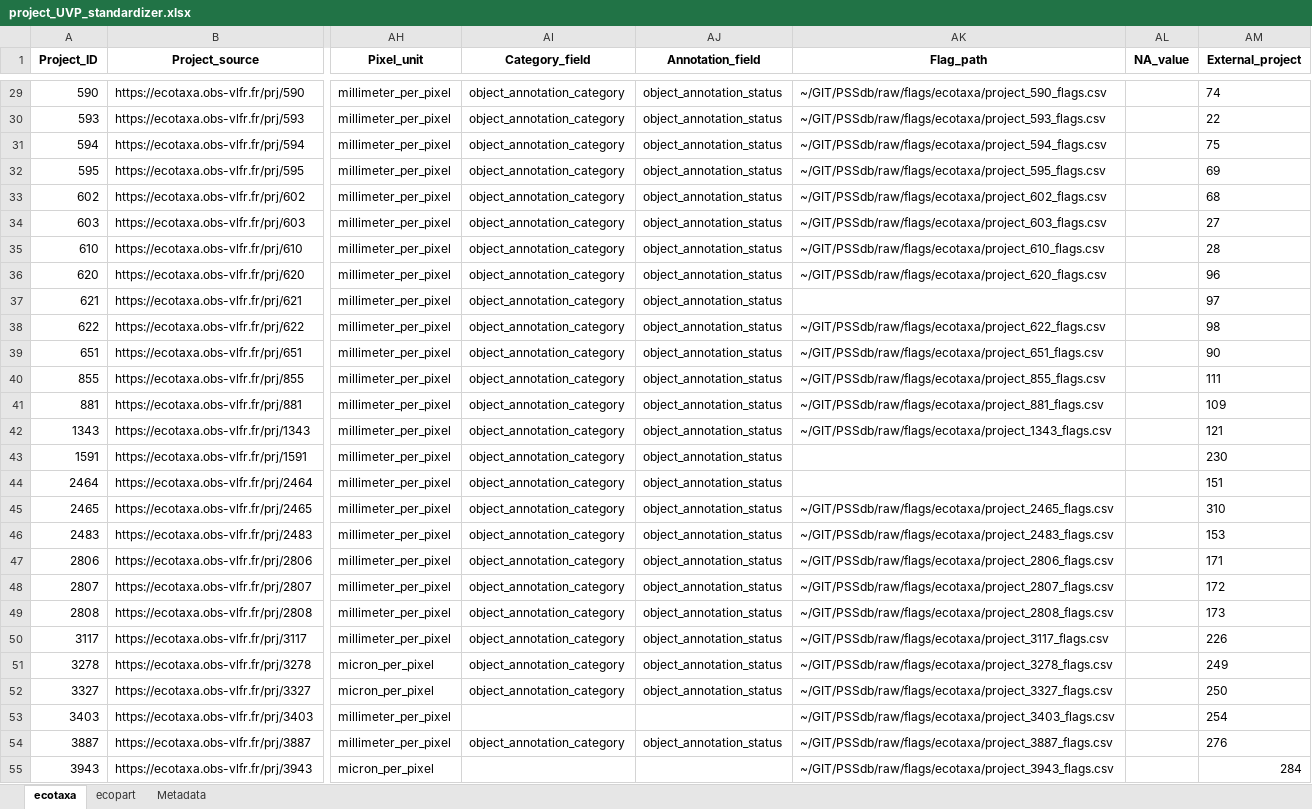
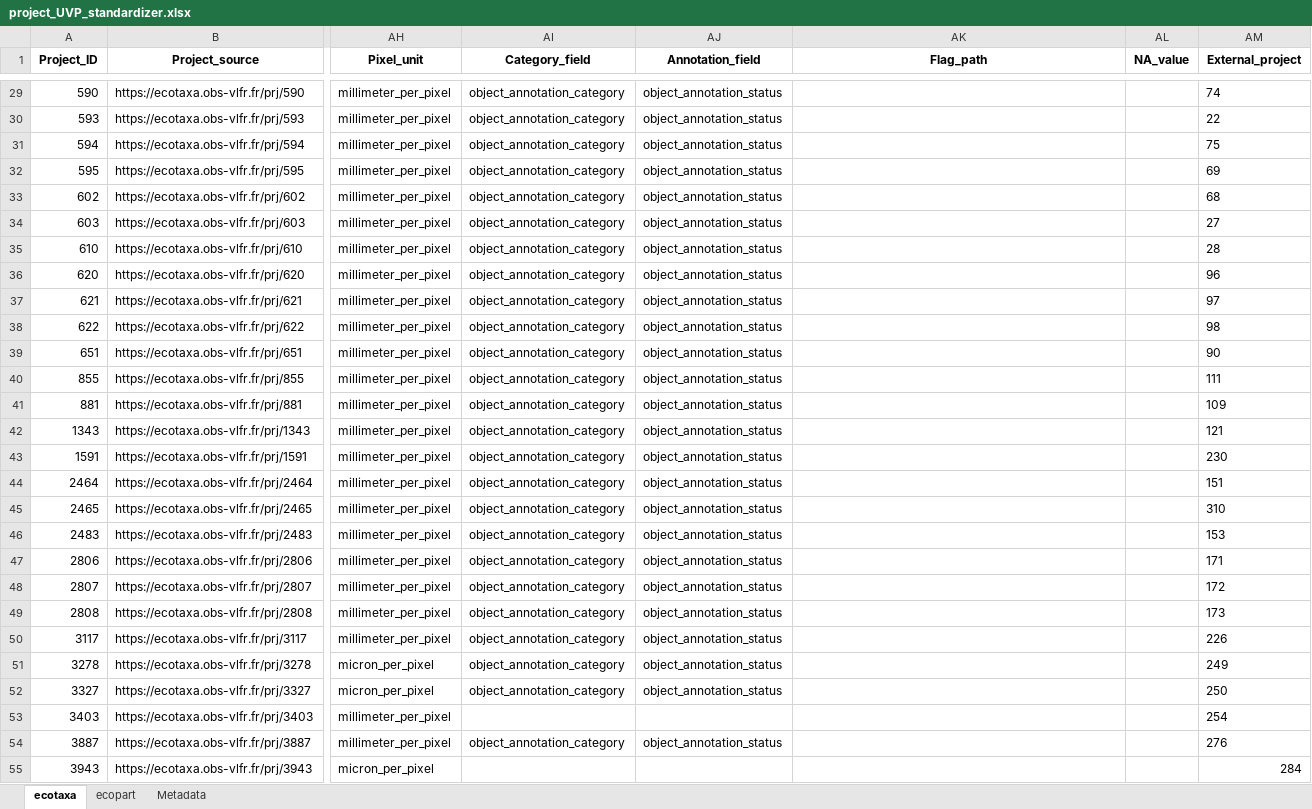
Before and after one commit to jessluo/PSSdb, an Excel workbook: raw/project_UVP_standardizer.xlsx, sheet ecotaxa, drawn as a sheet; only a part is shown, gaps mark what is left out; values as stored, in another font and other column widths than the file's, no borders; the diff covers the shown part only; the diff names each change by its address in the sheet, - before the commit and + after, or states it on an @@ line.

Commit message:
Commiting UVP projects consolidation

```diff
--- a/raw/project_UVP_standardizer.xlsx (sheet ecotaxa)
+++ b/raw/project_UVP_standardizer.xlsx (sheet ecotaxa)
-AK29 (Flag_path): ~/GIT/PSSdb/raw/flags/ecotaxa/project_590_flags.csv
+AK29 (Flag_path): (empty)
-AK30 (Flag_path): ~/GIT/PSSdb/raw/flags/ecotaxa/project_593_flags.csv
+AK30 (Flag_path): (empty)
-AK31 (Flag_path): ~/GIT/PSSdb/raw/flags/ecotaxa/project_594_flags.csv
+AK31 (Flag_path): (empty)
-AK32 (Flag_path): ~/GIT/PSSdb/raw/flags/ecotaxa/project_595_flags.csv
+AK32 (Flag_path): (empty)
-AK33 (Flag_path): ~/GIT/PSSdb/raw/flags/ecotaxa/project_602_flags.csv
+AK33 (Flag_path): (empty)
-AK34 (Flag_path): ~/GIT/PSSdb/raw/flags/ecotaxa/project_603_flags.csv
+AK34 (Flag_path): (empty)
-AK35 (Flag_path): ~/GIT/PSSdb/raw/flags/ecotaxa/project_610_flags.csv
+AK35 (Flag_path): (empty)
-AK36 (Flag_path): ~/GIT/PSSdb/raw/flags/ecotaxa/project_620_flags.csv
+AK36 (Flag_path): (empty)
-AK38 (Flag_path): ~/GIT/PSSdb/raw/flags/ecotaxa/project_622_flags.csv
+AK38 (Flag_path): (empty)
-AK39 (Flag_path): ~/GIT/PSSdb/raw/flags/ecotaxa/project_651_flags.csv
+AK39 (Flag_path): (empty)
-AK40 (Flag_path): ~/GIT/PSSdb/raw/flags/ecotaxa/project_855_flags.csv
+AK40 (Flag_path): (empty)
-AK41 (Flag_path): ~/GIT/PSSdb/raw/flags/ecotaxa/project_881_flags.csv
+AK41 (Flag_path): (empty)
-AK42 (Flag_path): ~/GIT/PSSdb/raw/flags/ecotaxa/project_1343_flags.csv
+AK42 (Flag_path): (empty)
-AK45 (Flag_path): ~/GIT/PSSdb/raw/flags/ecotaxa/project_2465_flags.csv
+AK45 (Flag_path): (empty)
-AK46 (Flag_path): ~/GIT/PSSdb/raw/flags/ecotaxa/project_2483_flags.csv
+AK46 (Flag_path): (empty)
-AK47 (Flag_path): ~/GIT/PSSdb/raw/flags/ecotaxa/project_2806_flags.csv
+AK47 (Flag_path): (empty)
-AK48 (Flag_path): ~/GIT/PSSdb/raw/flags/ecotaxa/project_2807_flags.csv
+AK48 (Flag_path): (empty)
-AK49 (Flag_path): ~/GIT/PSSdb/raw/flags/ecotaxa/project_2808_flags.csv
+AK49 (Flag_path): (empty)
-AK50 (Flag_path): ~/GIT/PSSdb/raw/flags/ecotaxa/project_3117_flags.csv
+AK50 (Flag_path): (empty)
-AK51 (Flag_path): ~/GIT/PSSdb/raw/flags/ecotaxa/project_3278_flags.csv
+AK51 (Flag_path): (empty)
-AK52 (Flag_path): ~/GIT/PSSdb/raw/flags/ecotaxa/project_3327_flags.csv
+AK52 (Flag_path): (empty)
-AK53 (Flag_path): ~/GIT/PSSdb/raw/flags/ecotaxa/project_3403_flags.csv
+AK53 (Flag_path): (empty)
-AK54 (Flag_path): ~/GIT/PSSdb/raw/flags/ecotaxa/project_3887_flags.csv
+AK54 (Flag_path): (empty)
-AK55 (Flag_path): ~/GIT/PSSdb/raw/flags/ecotaxa/project_3943_flags.csv
+AK55 (Flag_path): (empty)
```
Also changed, not shown: 33 edited cells elsewhere in this sheet, raw/project_IFCB_standardizer.xlsx, raw/project_Zooscan_standardizer.xlsx, 7 other files.
